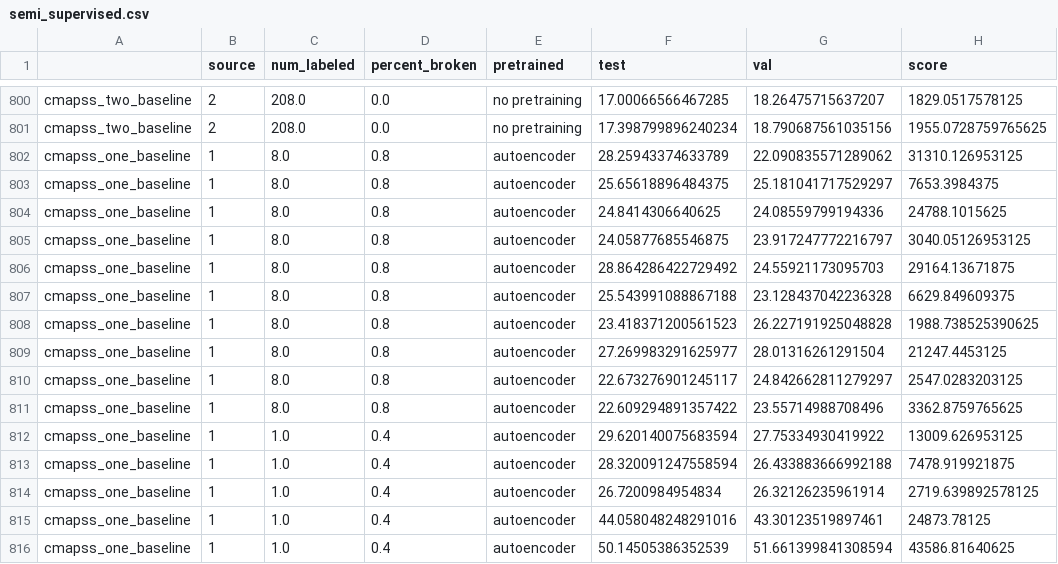
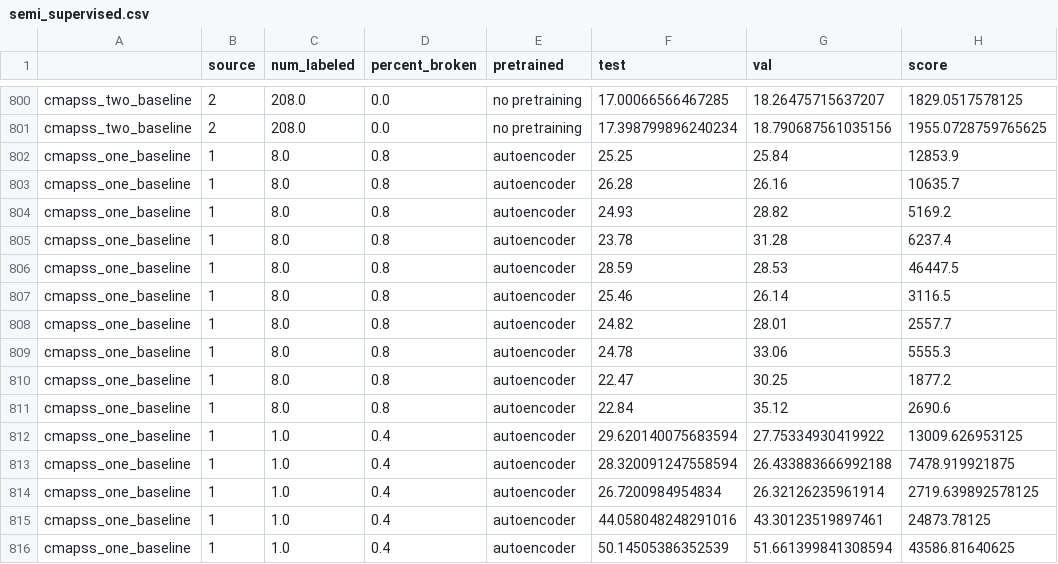
Before and after one commit to tilman151/self-supervised-ssl, a CSV file: results/semi_supervised.csv, drawn as a sheet; only a part is shown, gaps mark what is left out.

Commit message:
Update results.
One experiment was incorrectly configured. Re-ran it and replaced the results.

```diff
--- a/results/semi_supervised.csv
+++ b/results/semi_supervised.csv
@@ -801,12 +801,12 @@ cmapss_two_baseline,2,208.0,0.0,no pretraining,17.00066566467285,18.264757156372
 cmapss_two_baseline,2,208.0,0.0,no pretraining,17.398799896240234,18.790687561035156,1955.0728759765625
-cmapss_one_baseline,1,8.0,0.8,autoencoder,28.25943374633789,22.090835571289062,31310.126953125
-cmapss_one_baseline,1,8.0,0.8,autoencoder,25.65618896484375,25.181041717529297,7653.3984375
-cmapss_one_baseline,1,8.0,0.8,autoencoder,24.8414306640625,24.08559799194336,24788.1015625
-cmapss_one_baseline,1,8.0,0.8,autoencoder,24.05877685546875,23.917247772216797,3040.05126953125
-cmapss_one_baseline,1,8.0,0.8,autoencoder,28.864286422729492,24.55921173095703,29164.13671875
-cmapss_one_baseline,1,8.0,0.8,autoencoder,25.543991088867188,23.128437042236328,6629.849609375
-cmapss_one_baseline,1,8.0,0.8,autoencoder,23.418371200561523,26.227191925048828,1988.738525390625
-cmapss_one_baseline,1,8.0,0.8,autoencoder,27.269983291625977,28.01316261291504,21247.4453125
-cmapss_one_baseline,1,8.0,0.8,autoencoder,22.673276901245117,24.842662811279297,2547.0283203125
-cmapss_one_baseline,1,8.0,0.8,autoencoder,22.609294891357422,23.55714988708496,3362.8759765625
+cmapss_one_baseline,1,8.0,0.8,autoencoder,25.25,25.84,12853.9
+cmapss_one_baseline,1,8.0,0.8,autoencoder,26.28,26.16,10635.7
+cmapss_one_baseline,1,8.0,0.8,autoencoder,24.93,28.82,5169.2
+cmapss_one_baseline,1,8.0,0.8,autoencoder,23.78,31.28,6237.4
+cmapss_one_baseline,1,8.0,0.8,autoencoder,28.59,28.53,46447.5
+cmapss_one_baseline,1,8.0,0.8,autoencoder,25.46,26.14,3116.5
+cmapss_one_baseline,1,8.0,0.8,autoencoder,24.82,28.01,2557.7
+cmapss_one_baseline,1,8.0,0.8,autoencoder,24.78,33.06,5555.3
+cmapss_one_baseline,1,8.0,0.8,autoencoder,22.47,30.25,1877.2
+cmapss_one_baseline,1,8.0,0.8,autoencoder,22.84,35.12,2690.6
 cmapss_one_baseline,1,1.0,0.4,autoencoder,29.620140075683594,27.75334930419922,13009.626953125
```
